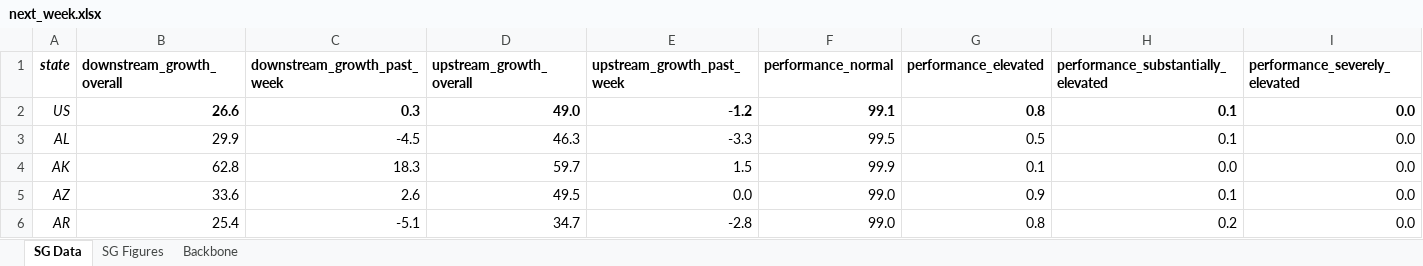
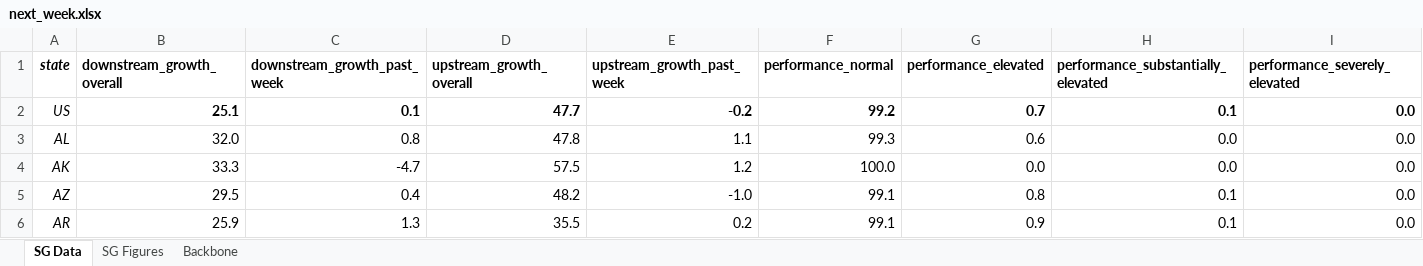
Before and after one commit to boehmrya/network_data_conversion, an Excel workbook: next_week.xlsx, sheet SG Data, drawn as a sheet; only a part is shown; values as stored, in another font and other column widths than the file's, no borders; the diff covers the shown part only; the diff names each change by its address in the sheet, - before the commit and + after, or states it on an @@ line.

Commit message:
updated data

```diff
--- a/next_week.xlsx (sheet SG Data)
+++ b/next_week.xlsx (sheet SG Data)
-B2 (downstream_growth_overall): 26.6
+B2 (downstream_growth_overall): 25.1
-C2 (downstream_growth_past_week): 0.3
+C2 (downstream_growth_past_week): 0.1
-D2 (upstream_growth_overall): 49.0
+D2 (upstream_growth_overall): 47.7
-E2 (upstream_growth_past_week): -1.2
+E2 (upstream_growth_past_week): -0.2
-F2 (performance_normal): 99.1
+F2 (performance_normal): 99.2
-G2 (performance_elevated): 0.8
+G2 (performance_elevated): 0.7
-B3 (downstream_growth_overall): 29.9
+B3 (downstream_growth_overall): 32.0
-C3 (downstream_growth_past_week): -4.5
+C3 (downstream_growth_past_week): 0.8
-D3 (upstream_growth_overall): 46.3
+D3 (upstream_growth_overall): 47.8
-E3 (upstream_growth_past_week): -3.3
+E3 (upstream_growth_past_week): 1.1
-F3 (performance_normal): 99.5
+F3 (performance_normal): 99.3
-G3 (performance_elevated): 0.5
+G3 (performance_elevated): 0.6
-H3: 0.1
+H3: 0.0
-B4 (downstream_growth_overall): 62.8
+B4 (downstream_growth_overall): 33.3
-C4 (downstream_growth_past_week): 18.3
+C4 (downstream_growth_past_week): -4.7
-D4 (upstream_growth_overall): 59.7
+D4 (upstream_growth_overall): 57.5
-E4 (upstream_growth_past_week): 1.5
+E4 (upstream_growth_past_week): 1.2
-F4 (performance_normal): 99.9
+F4 (performance_normal): 100.0
-G4 (performance_elevated): 0.1
+G4 (performance_elevated): 0.0
-B5 (downstream_growth_overall): 33.6
+B5 (downstream_growth_overall): 29.5
-C5 (downstream_growth_past_week): 2.6
+C5 (downstream_growth_past_week): 0.4
-D5 (upstream_growth_overall): 49.5
+D5 (upstream_growth_overall): 48.2
-E5 (upstream_growth_past_week): 0.0
+E5 (upstream_growth_past_week): -1.0
-F5:F6 (performance_normal): 99.0
+F5:F6 (performance_normal): 99.1
-G5 (performance_elevated): 0.9
+G5 (performance_elevated): 0.8
-B6 (downstream_growth_overall): 25.4
+B6 (downstream_growth_overall): 25.9
-C6 (downstream_growth_past_week): -5.1
+C6 (downstream_growth_past_week): 1.3
-D6 (upstream_growth_overall): 34.7
+D6 (upstream_growth_overall): 35.5
-E6 (upstream_growth_past_week): -2.8
+E6 (upstream_growth_past_week): 0.2
-G6 (performance_elevated): 0.8
+G6 (performance_elevated): 0.9
-H6: 0.2
+H6: 0.1
```
Also changed, not shown: 255 edited cells elsewhere in this sheet, sheet Backbone, charts or pictures, 4 other files.
